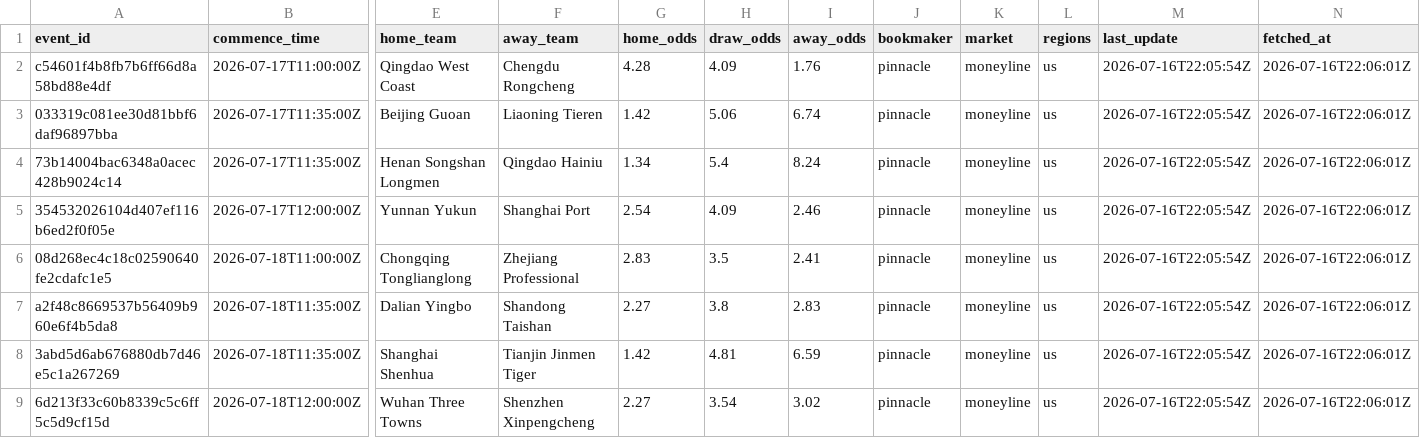
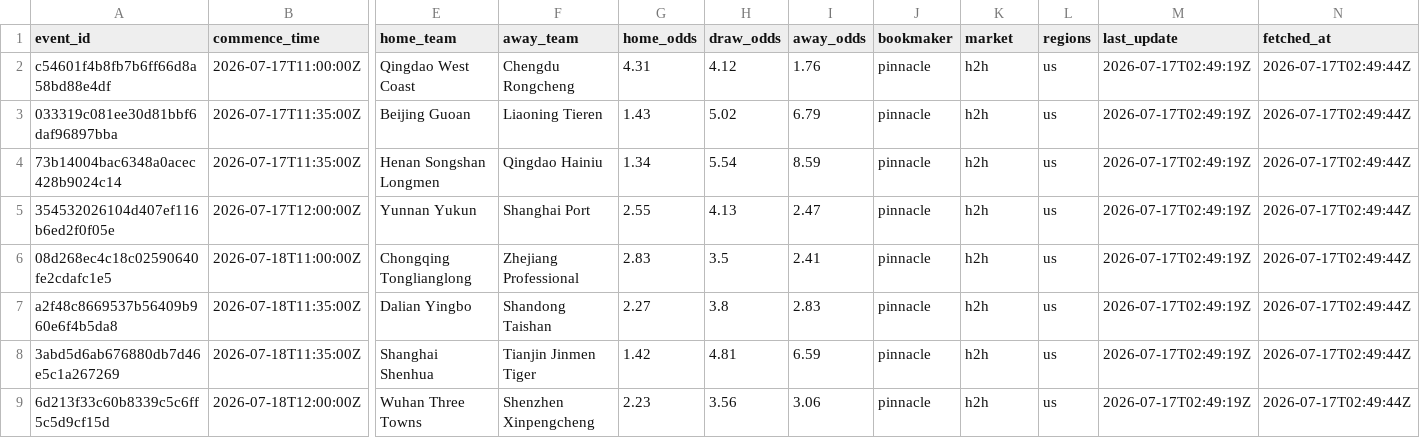
Before and after one commit to jiajun-builds/cslmonitor, a CSV file: data/raw_data/CHN_pinnacle_spreads.csv, drawn as a sheet; only a part is shown, gaps mark what is left out; the diff names each change by its address in the sheet, - before the commit and + after, or states it on an @@ line.

```diff
--- a/data/raw_data/CHN_pinnacle_spreads.csv
+++ b/data/raw_data/CHN_pinnacle_spreads.csv
-G2 (home_odds): 4.28
+G2 (home_odds): 4.31
-H2 (draw_odds): 4.09
+H2 (draw_odds): 4.12
-K2:K9 (market): moneyline
+K2:K9 (market): h2h
-M2:M9 (last_update): 2026-07-16T22:05:54Z
+M2:M9 (last_update): 2026-07-17T02:49:19Z
-N2:N9 (fetched_at): 2026-07-16T22:06:01Z
+N2:N9 (fetched_at): 2026-07-17T02:49:44Z
-G3 (home_odds): 1.42
+G3 (home_odds): 1.43
-H3 (draw_odds): 5.06
+H3 (draw_odds): 5.02
-I3 (away_odds): 6.74
+I3 (away_odds): 6.79
-H4 (draw_odds): 5.4
+H4 (draw_odds): 5.54
-I4 (away_odds): 8.24
+I4 (away_odds): 8.59
-G5 (home_odds): 2.54
+G5 (home_odds): 2.55
-H5 (draw_odds): 4.09
+H5 (draw_odds): 4.13
-I5 (away_odds): 2.46
+I5 (away_odds): 2.47
-G9 (home_odds): 2.27
+G9 (home_odds): 2.23
-H9 (draw_odds): 3.54
+H9 (draw_odds): 3.56
-I9 (away_odds): 3.02
+I9 (away_odds): 3.06
```
Also changed, not shown: data/dashboard/csv/dashboard_meta.csv, data/dashboard/csv/upcoming_market_comparison.csv, 6 other files.
